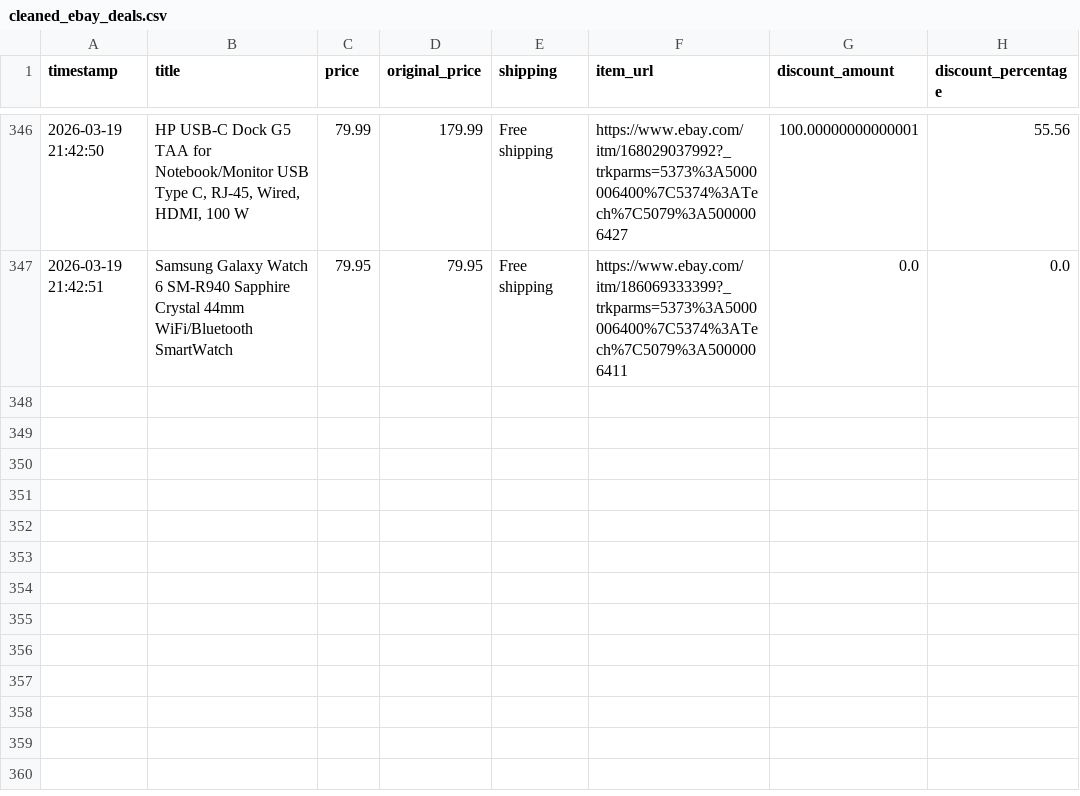
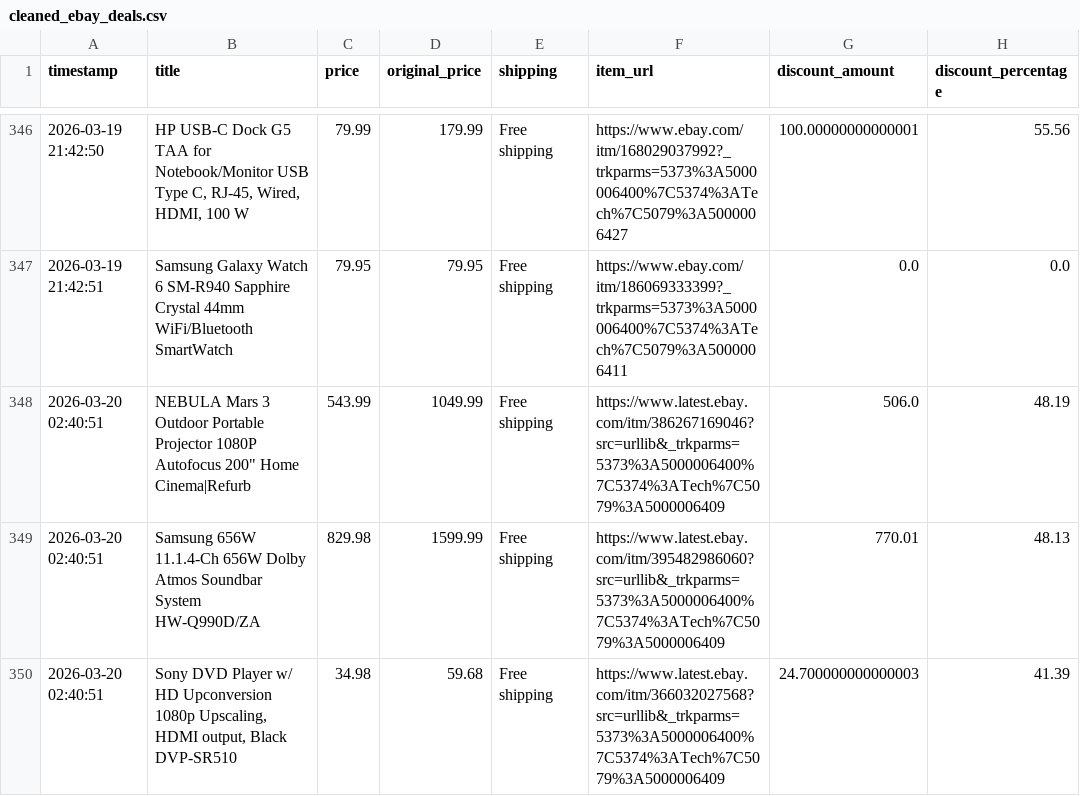
Before and after one commit to rawanb8/ebay_scraper, a CSV file: cleaned_ebay_deals.csv, drawn as a sheet; only a part is shown, gaps mark what is left out.

```diff
--- a/cleaned_ebay_deals.csv
+++ b/cleaned_ebay_deals.csv
@@ -347 +347,4 @@ timestamp,title,price,original_price,shipping,item_url,discount_amount,discount_
 2026-03-19 21:42:51,Samsung Galaxy Watch 6 SM-R940 Sapphire Crystal 44mm WiFi/Bluetooth SmartWatch,79.95,79.95,Free shipping,https://www.ebay.com/itm/186069333399?_trkparms=5373%3A5000006400%7C5374%3ATech%7C5079%3A5000006411,0.0,0.0
+2026-03-20 02:40:51,"NEBULA Mars 3 Outdoor Portable Projector 1080P Autofocus 200"" Home Cinema|Refurb",543.99,1049.99,Free shipping,https://www.latest.ebay.com/itm/386267169046?src=urllib&_trkparms=5373%3A5000006400%7C5374%3ATech%7C5079%3A5000006409,506.0,48.19
+2026-03-20 02:40:51,Samsung 656W 11.1.4-Ch 656W  Dolby Atmos Soundbar System HW-Q990D/ZA,829.98,1599.99,Free shipping,https://www.latest.ebay.com/itm/395482986060?src=urllib&_trkparms=5373%3A5000006400%7C5374%3ATech%7C5079%3A5000006409,770.01,48.13
+2026-03-20 02:40:51,"Sony DVD Player w/ HD Upconversion 1080p Upscaling, HDMI output, Black DVP-SR510",34.98,59.68,Free shipping,https://www.latest.ebay.com/itm/366032027568?src=urllib&_trkparms=5373%3A5000006400%7C5374%3ATech%7C5079%3A5000006409,24.700000000000003,41.39
```
Also changed, not shown: 1 other file.
